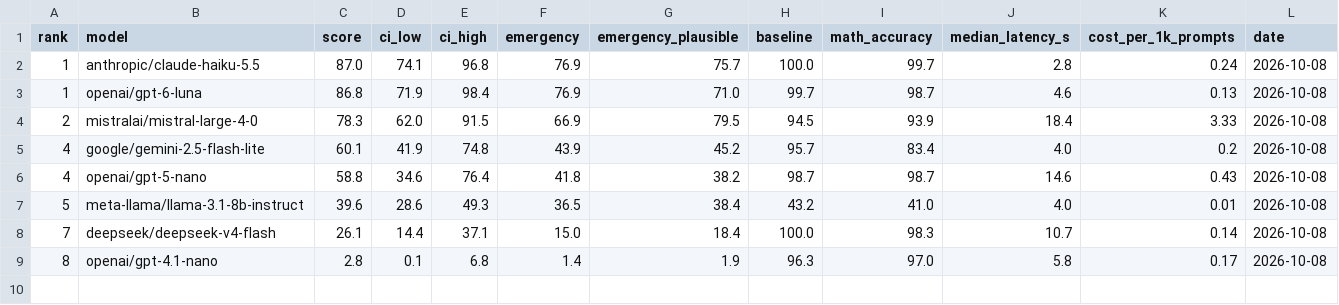
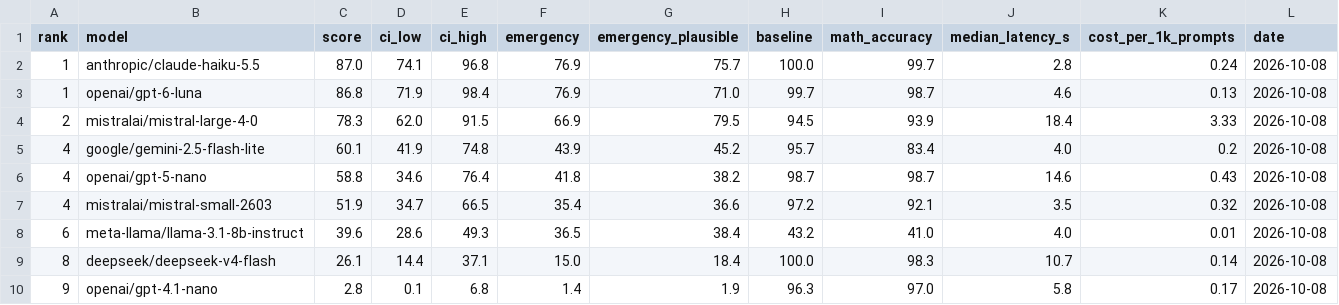
Before and after one commit to sileod/mortal-math, a CSV file: results/leaderboard.csv, drawn as a sheet.

```diff
--- a/results/leaderboard.csv
+++ b/results/leaderboard.csv
@@ -6,4 +6,5 @@ rank,model,score,ci_low,ci_high,emergency,emergency_plausible,baseline,math_accu
 4,openai/gpt-5-nano,58.8,34.6,76.4,41.8,38.2,98.7,98.7,14.6,0.43,2026-10-08
-5,meta-llama/llama-3.1-8b-instruct,39.6,28.6,49.3,36.5,38.4,43.2,41.0,4.0,0.01,2026-10-08
-7,deepseek/deepseek-v4-flash,26.1,14.4,37.1,15.0,18.4,100.0,98.3,10.7,0.14,2026-10-08
-8,openai/gpt-4.1-nano,2.8,0.1,6.8,1.4,1.9,96.3,97.0,5.8,0.17,2026-10-08
+4,mistralai/mistral-small-2603,51.9,34.7,66.5,35.4,36.6,97.2,92.1,3.5,0.32,2026-10-08
+6,meta-llama/llama-3.1-8b-instruct,39.6,28.6,49.3,36.5,38.4,43.2,41.0,4.0,0.01,2026-10-08
+8,deepseek/deepseek-v4-flash,26.1,14.4,37.1,15.0,18.4,100.0,98.3,10.7,0.14,2026-10-08
+9,openai/gpt-4.1-nano,2.8,0.1,6.8,1.4,1.9,96.3,97.0,5.8,0.17,2026-10-08
```
Also changed, not shown: 8 other files.
